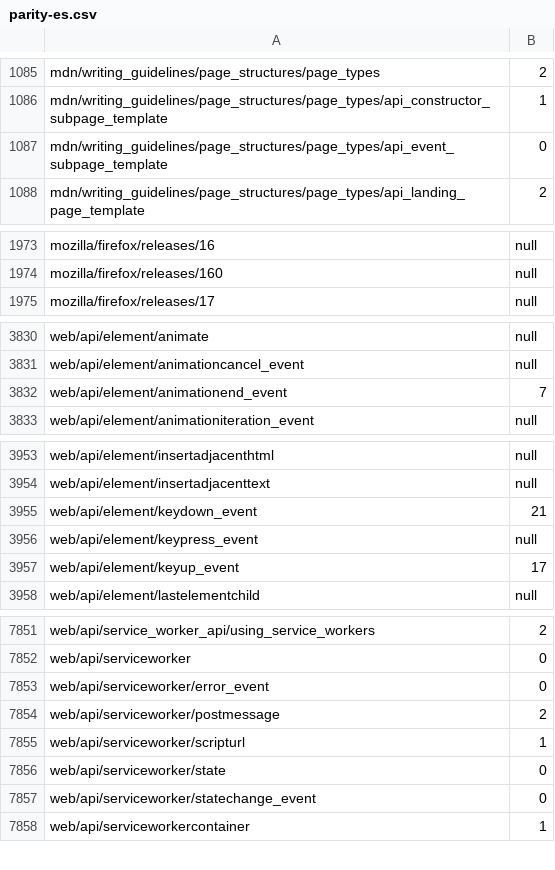
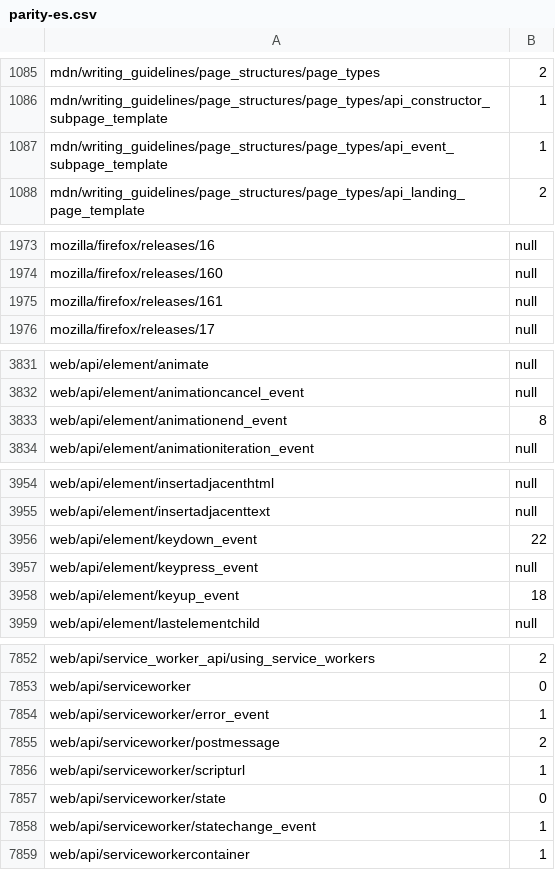
Before and after one commit to tristantheb/history-content-stats, a CSV file: statistics/parity-es.csv, drawn as a sheet; only a part is shown, gaps mark what is left out; the diff covers the shown part only.

```diff
--- a/statistics/parity-es.csv
+++ b/statistics/parity-es.csv
@@ -1086,3 +1086,3 @@ mdn/writing_guidelines/page_structures/page_types,2
 mdn/writing_guidelines/page_structures/page_types/api_constructor_subpage_template,1
-mdn/writing_guidelines/page_structures/page_types/api_event_subpage_template,0
+mdn/writing_guidelines/page_structures/page_types/api_event_subpage_template,1
 mdn/writing_guidelines/page_structures/page_types/api_landing_page_template,2
@@ -1974,2 +1974,3 @@ mozilla/firefox/releases/16,null
 mozilla/firefox/releases/160,null
+mozilla/firefox/releases/161,null
 mozilla/firefox/releases/17,null
@@ -3831,3 +3832,3 @@ web/api/element/animate,null
 web/api/element/animationcancel_event,null
-web/api/element/animationend_event,7
+web/api/element/animationend_event,8
 web/api/element/animationiteration_event,null
@@ -3954,5 +3955,5 @@ web/api/element/insertadjacenthtml,null
 web/api/element/insertadjacenttext,null
-web/api/element/keydown_event,21
+web/api/element/keydown_event,22
 web/api/element/keypress_event,null
-web/api/element/keyup_event,17
+web/api/element/keyup_event,18
 web/api/element/lastelementchild,null
@@ -7852,3 +7853,3 @@ web/api/service_worker_api/using_service_workers,2
 web/api/serviceworker,0
-web/api/serviceworker/error_event,0
+web/api/serviceworker/error_event,1
 web/api/serviceworker/postmessage,2
@@ -7856,3 +7857,3 @@ web/api/serviceworker/scripturl,1
 web/api/serviceworker/state,0
-web/api/serviceworker/statechange_event,0
+web/api/serviceworker/statechange_event,1
 web/api/serviceworkercontainer,1
```
Also changed, not shown: 4 edited cells elsewhere in this file, statistics/parity-fr.csv, statistics/parity-ja.csv, 8 other files.
